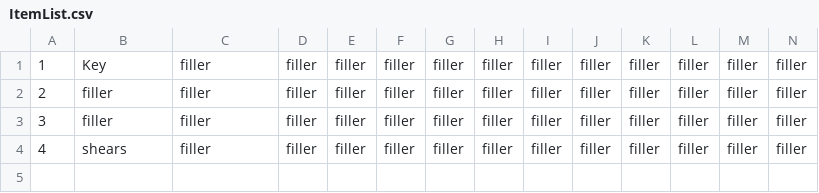
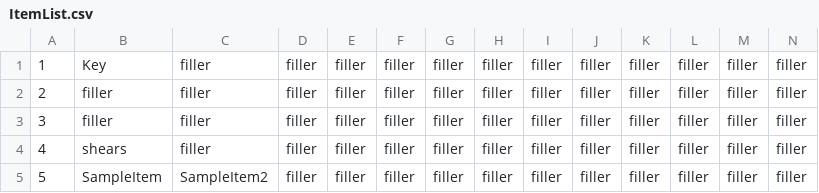
Before and after one commit to andersonjackc/Minotaurs_Labyrinth, a CSV file: src/edu/ycp/CS320_Minotaurs_Labyrinth/tables/ItemList.csv, drawn as a sheet; only a part is shown; rows hold the shown columns only; the diff names each change by its address in the sheet, - before the commit and + after, or states it on an @@ line.

Commit message:
created 2 sample items and an inventory that has them

```diff
--- a/src/edu/ycp/CS320_Minotaurs_Labyrinth/tables/ItemList.csv
+++ b/src/edu/ycp/CS320_Minotaurs_Labyrinth/tables/ItemList.csv
+row 5: 5 | SampleItem | SampleItem2 | filler | filler | filler | filler | filler | filler | filler | filler | filler | filler | filler
```
Also changed, not shown: src/edu/ycp/CS320_Minotaurs_Labyrinth/tables/Item.csv.
